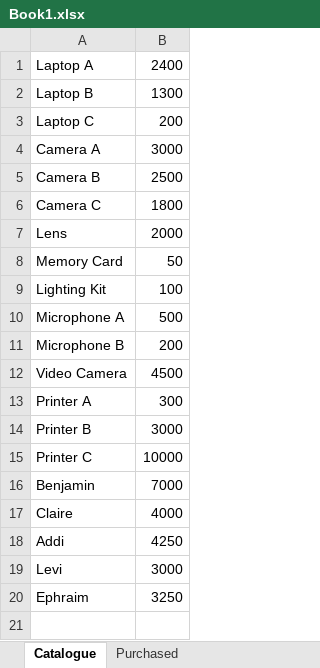
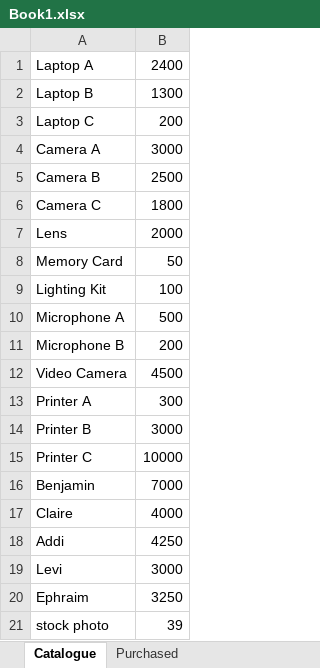
Before and after one commit to TCAATeamMarketing/Materials, an Excel workbook: Book1.xlsx, sheet Catalogue, drawn as a sheet; values as stored, in another font and other column widths than the file's, no borders; the diff names each change by its address in the sheet, - before the commit and + after, or states it on an @@ line.

```diff
--- a/Book1.xlsx (sheet Catalogue)
+++ b/Book1.xlsx (sheet Catalogue)
+row 21: stock photo | 39
```
Also changed, not shown: 4 other files.
